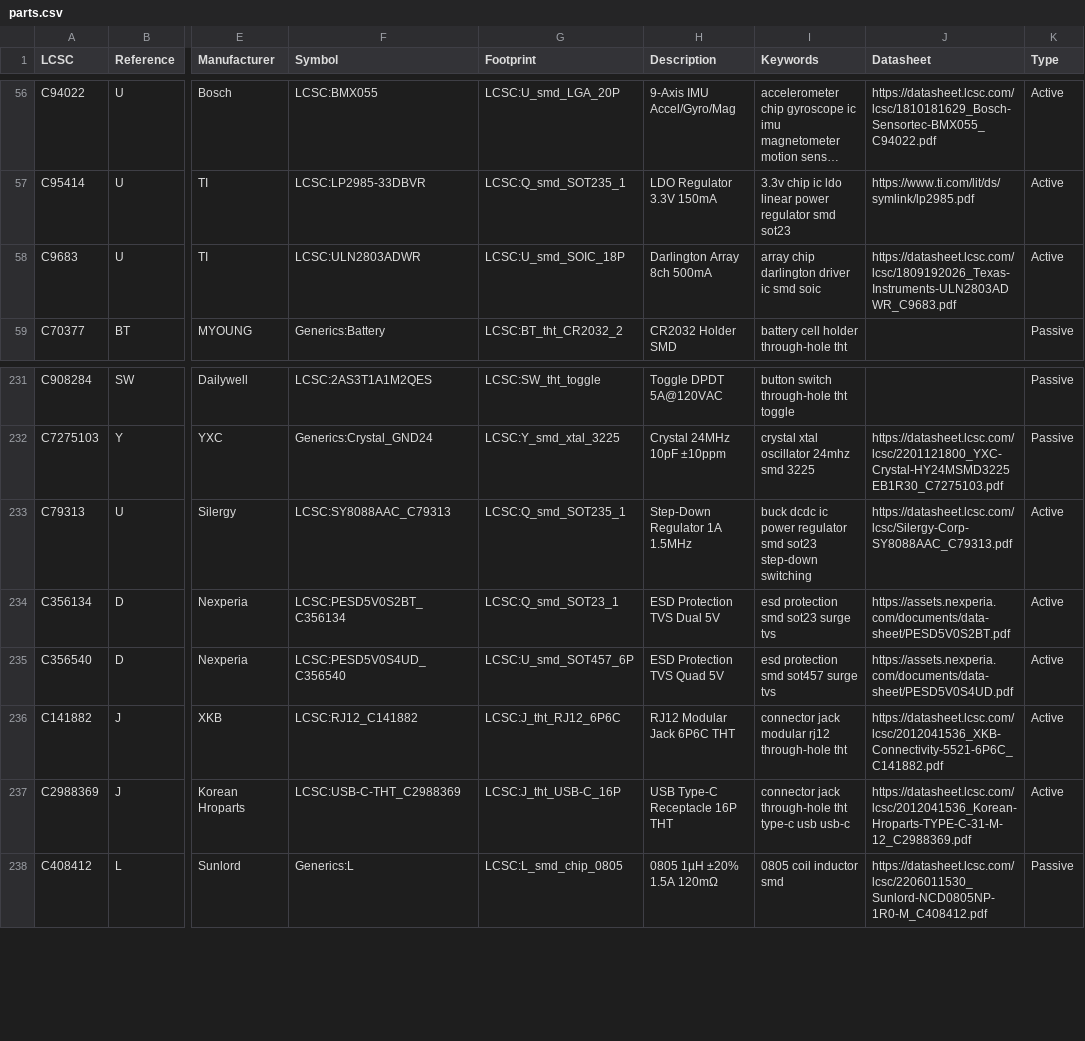
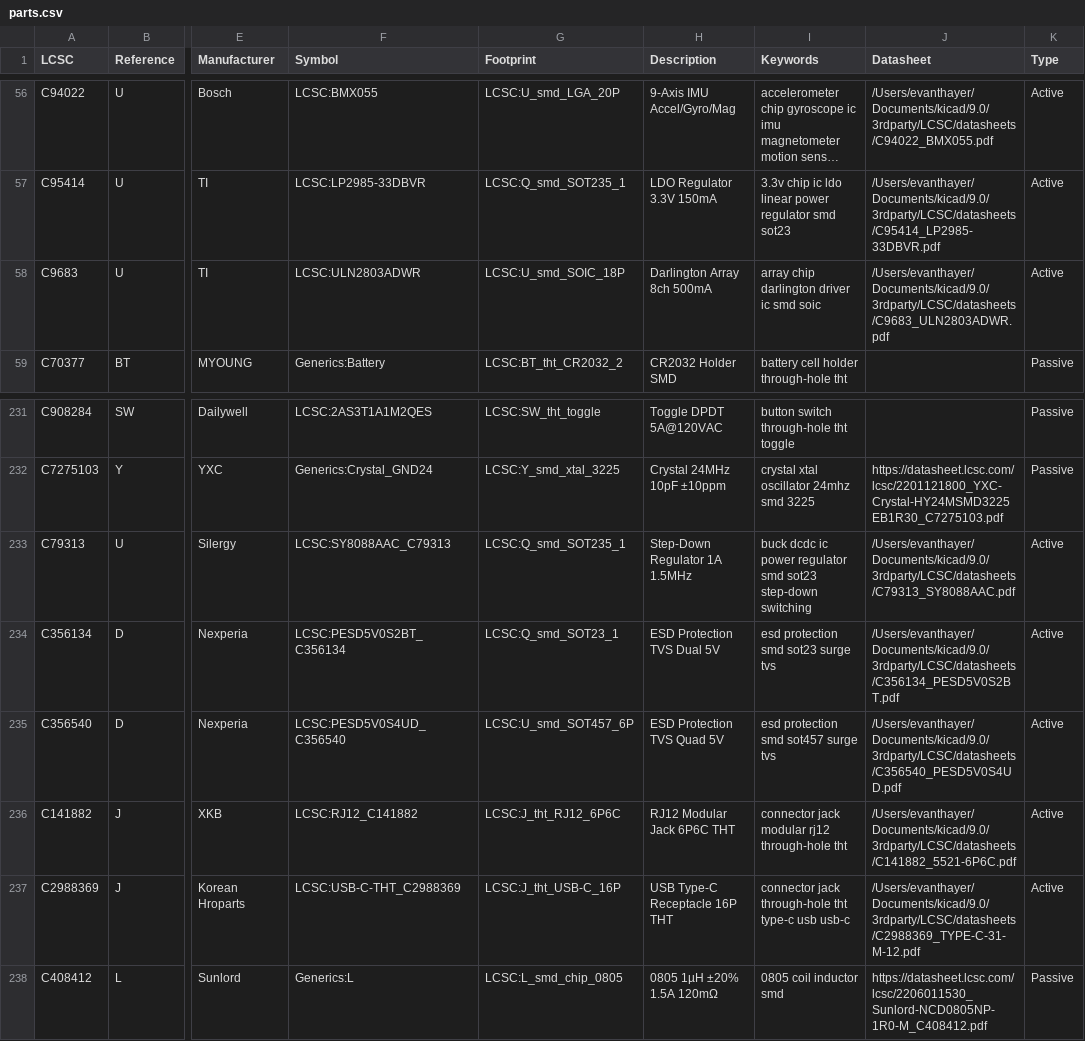
Before and after one commit to goodbetterbestco/Kicad-LCSC, a CSV file: 3rdparty/LCSC/database/parts.csv, drawn as a sheet; only a part is shown, gaps mark what is left out; long unchanged cells end in …; the diff covers the shown part only; the diff names each change by its address in the sheet, - before the commit and + after, or states it on an @@ line.

Commit message:
Updated parts.db to point to local datasheet store

```diff
--- a/3rdparty/LCSC/database/parts.csv
+++ b/3rdparty/LCSC/database/parts.csv
-J56 (Datasheet): https://datasheet.lcsc.com/lcsc/1810181629_Bosch-Sensortec-BMX055_C94022.pdf
+J56 (Datasheet): /Users/evanthayer/Documents/kicad/9.0/3rdparty/LCSC/datasheets/C94022_BMX055.pdf
-J57 (Datasheet): https://www.ti.com/lit/ds/symlink/lp2985.pdf
+J57 (Datasheet): /Users/evanthayer/Documents/kicad/9.0/3rdparty/LCSC/datasheets/C95414_LP2985-33DBVR.pdf
-J58 (Datasheet): https://datasheet.lcsc.com/lcsc/1809192026_Texas-Instruments-ULN2803ADWR_C9683.pdf
+J58 (Datasheet): /Users/evanthayer/Documents/kicad/9.0/3rdparty/LCSC/datasheets/C9683_ULN2803ADWR.pdf
-J233 (Datasheet): https://datasheet.lcsc.com/lcsc/Silergy-Corp-SY8088AAC_C79313.pdf
+J233 (Datasheet): /Users/evanthayer/Documents/kicad/9.0/3rdparty/LCSC/datasheets/C79313_SY8088AAC.pdf
-J234 (Datasheet): https://assets.nexperia.com/documents/data-sheet/PESD5V0S2BT.pdf
+J234 (Datasheet): /Users/evanthayer/Documents/kicad/9.0/3rdparty/LCSC/datasheets/C356134_PESD5V0S2BT.pdf
-J235 (Datasheet): https://assets.nexperia.com/documents/data-sheet/PESD5V0S4UD.pdf
+J235 (Datasheet): /Users/evanthayer/Documents/kicad/9.0/3rdparty/LCSC/datasheets/C356540_PESD5V0S4UD.pdf
-J236 (Datasheet): https://datasheet.lcsc.com/lcsc/2012041536_XKB-Connectivity-5521-6P6C_C141882.pdf
+J236 (Datasheet): /Users/evanthayer/Documents/kicad/9.0/3rdparty/LCSC/datasheets/C141882_5521-6P6C.pdf
-J237 (Datasheet): https://datasheet.lcsc.com/lcsc/2012041536_Korean-Hroparts-TYPE-C-31-M-12_C2988369.pdf
+J237 (Datasheet): /Users/evanthayer/Documents/kicad/9.0/3rdparty/LCSC/datasheets/C2988369_TYPE-C-31-M-12.pdf
```
Also changed, not shown: 54 edited cells elsewhere in this file.
